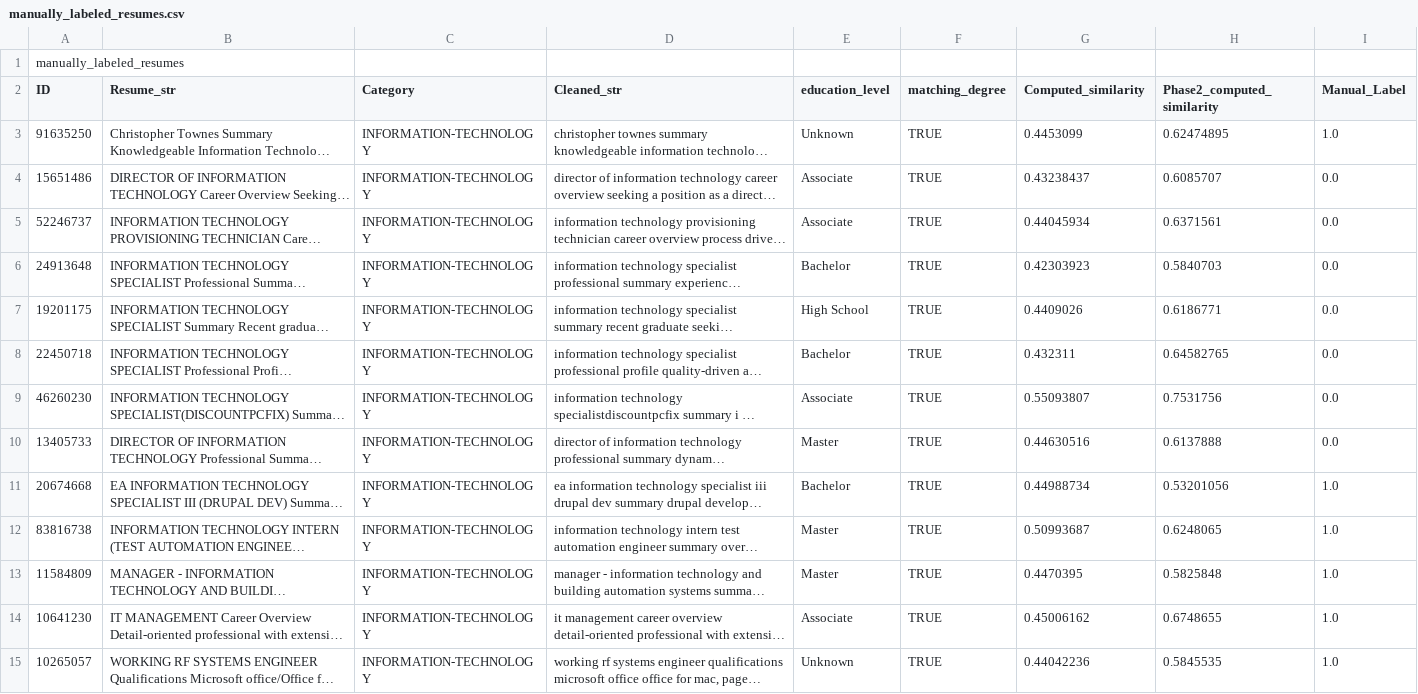
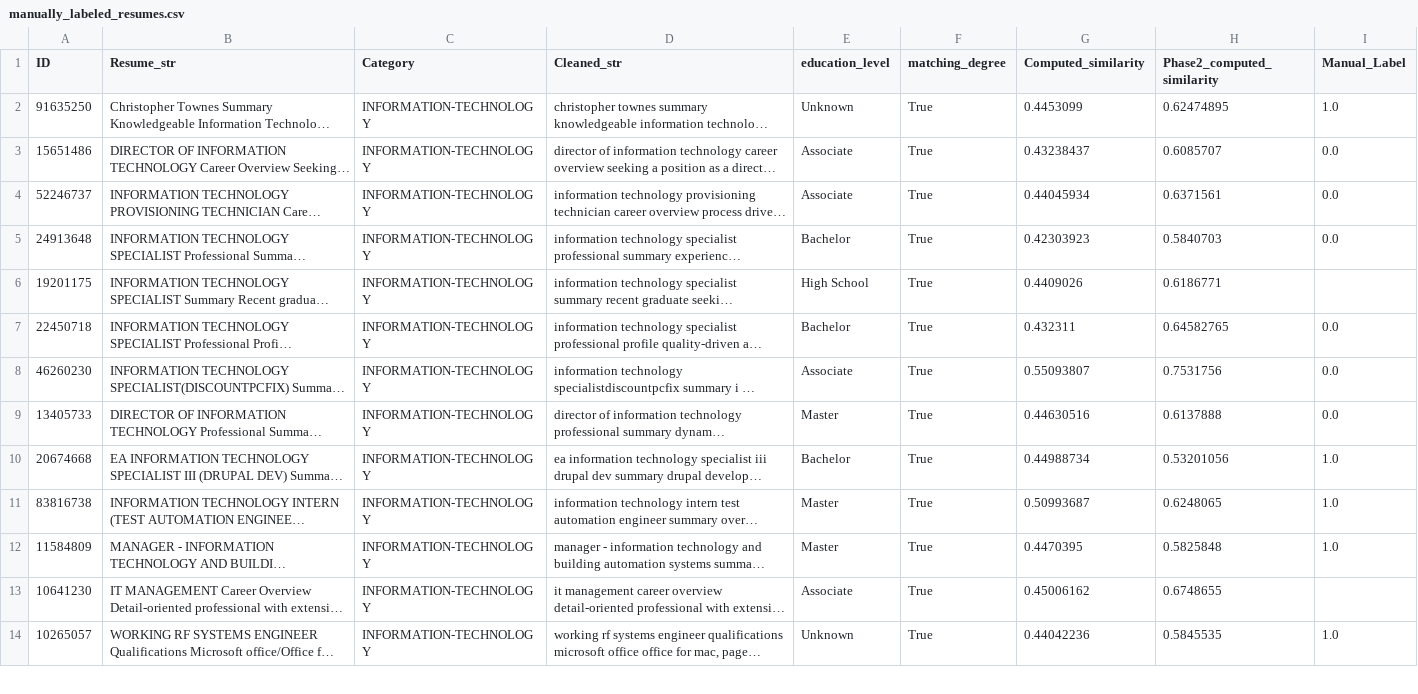
Before and after one commit to henry-AY/ResumeScreening, a CSV file: manually_labeled_resumes.csv, drawn as a sheet; only a part is shown; long unchanged cells end in …; removed rows and columns are numbered as before the commit, all else as after; the diff covers the shown part only; the diff names each change by its address in the sheet, - before the commit and + after, or states it on an @@ line.

Commit message:
fixed error

```diff
--- a/manually_labeled_resumes.csv
+++ b/manually_labeled_resumes.csv
-row 1: manually_labeled_resumes
-F2:F14 (matching_degree): TRUE
+F2:F14 (matching_degree): True
-I6 (Manual_Label): 0.0
+I6 (Manual_Label): (empty)
-I13 (Manual_Label): 1.0
+I13 (Manual_Label): (empty)
```
Also changed, not shown: 31 edited cells elsewhere in this file.
